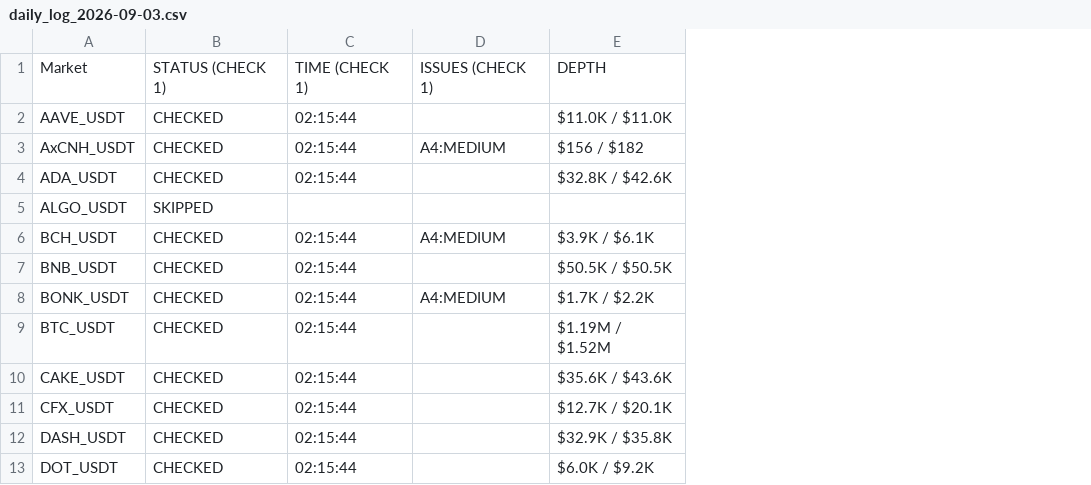
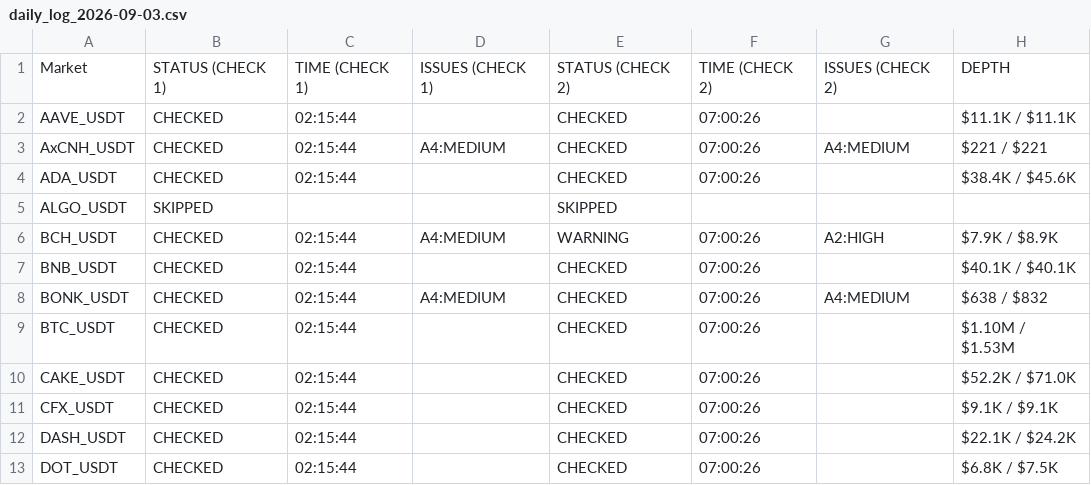
Before and after one commit to NonsoOmoko/OHM-v1, a CSV file: data/daily_log_2026-09-03.csv, drawn as a sheet; only a part is shown; removed rows and columns are numbered as before the commit, all else as after; the diff names each change by its address in the sheet, - before the commit and + after, or states it on an @@ line.

```diff
--- a/data/daily_log_2026-09-03.csv
+++ b/data/daily_log_2026-09-03.csv
-column E, rows 1-13: DEPTH | $11.0K / $11.0K | $156 / $182 | $32.8K / $42.6K |  | $3.9K / $6.1K | $50.5K / $50.5K | $1.7K / $2.2K | $1.19M / $1.52M | $35.6K / $43.6K | $12.7K / $20.1K | $32.9K / $35.8K | $6.0K / $9.2K
+column E, rows 1-13: STATUS (CHECK 2) | CHECKED | CHECKED | CHECKED | SKIPPED | WARNING | CHECKED | CHECKED | CHECKED | CHECKED | CHECKED | CHECKED | CHECKED
+column F, rows 1-13: TIME (CHECK 2) | 07:00:26 | 07:00:26 | 07:00:26 |  | 07:00:26 | 07:00:26 | 07:00:26 | 07:00:26 | 07:00:26 | 07:00:26 | 07:00:26 | 07:00:26
+column G, rows 1-8: ISSUES (CHECK 2) |  | A4:MEDIUM |  |  | A2:HIGH |  | A4:MEDIUM
+column H, rows 1-13: DEPTH | $11.1K / $11.1K | $221 / $221 | $38.4K / $45.6K |  | $7.9K / $8.9K | $40.1K / $40.1K | $638 / $832 | $1.10M / $1.53M | $52.2K / $71.0K | $9.1K / $9.1K | $22.1K / $24.2K | $6.8K / $7.5K
```
Also changed, not shown: data/latest.csv, 1 other file.
